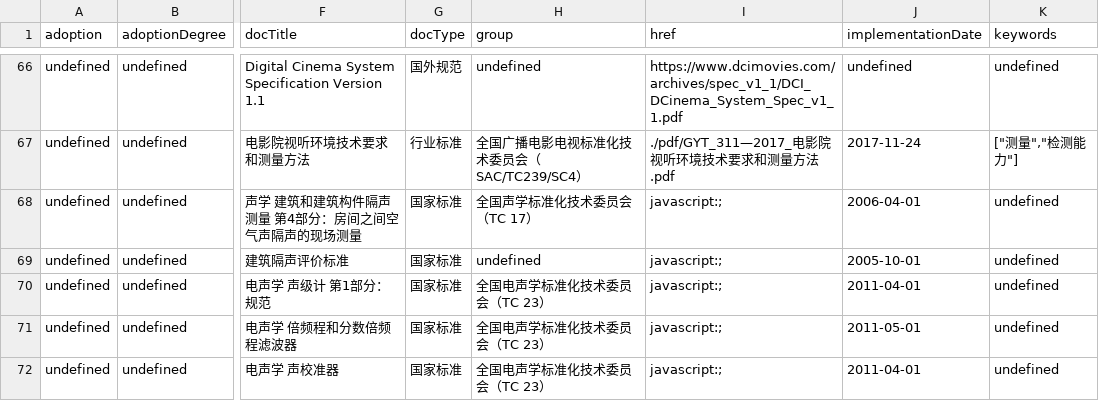
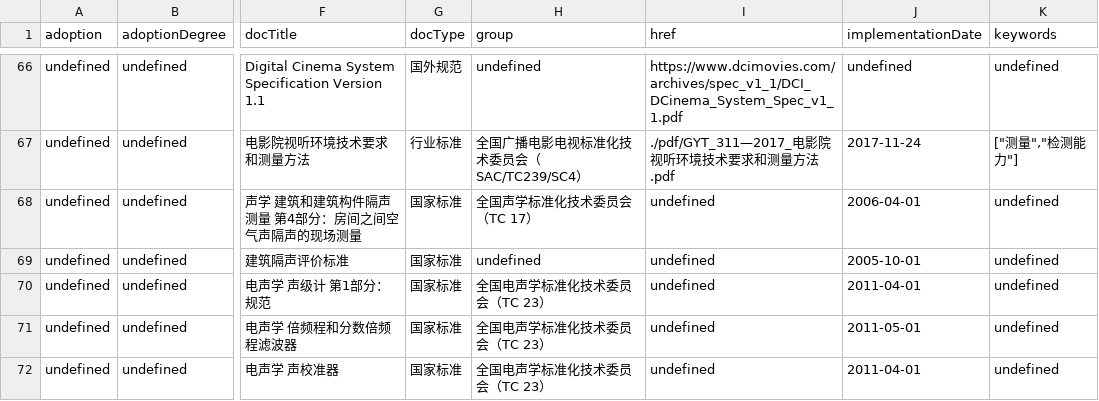
Before and after one commit to zhangzhangco/-, a CSV file: documents.csv, drawn as a sheet; only a part is shown, gaps mark what is left out; the diff covers the shown part only; the diff names each change by its address in the sheet, - before the commit and + after, or states it on an @@ line.

```diff
--- a/documents.csv
+++ b/documents.csv
-I68:I72 (href): javascript:;
+I68:I72 (href): undefined
```
Also changed, not shown: 17 edited cells elsewhere in this file, 11 other files.
